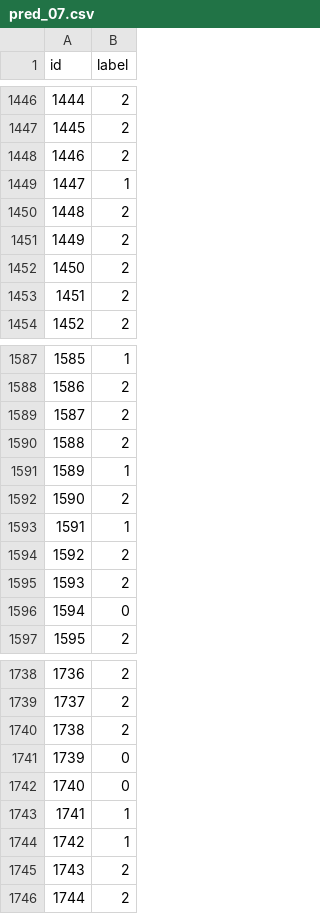
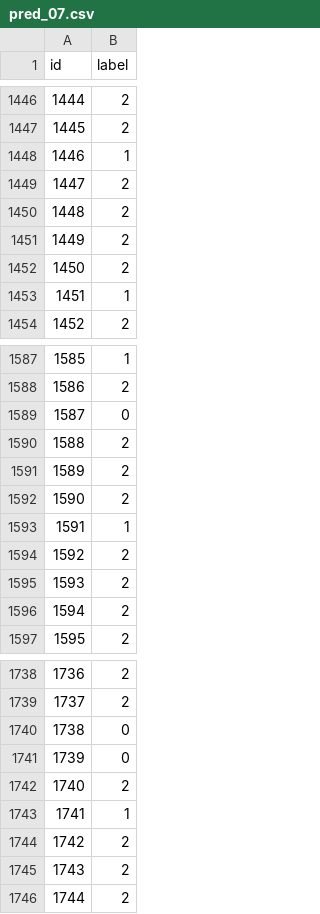
Before and after one commit to joanaramosrodrigues/TextMining_Project, a CSV file: pred_07.csv, drawn as a sheet; only a part is shown, gaps mark what is left out; the diff covers the shown part only.

```diff
--- a/pred_07.csv
+++ b/pred_07.csv
@@ -1447,4 +1447,4 @@ id;label
 1445;2
-1446;2
-1447;1
+1446;1
+1447;2
 1448;2
@@ -1452,3 +1452,3 @@ id;label
 1450;2
-1451;2
+1451;1
 1452;2
@@ -1588,5 +1588,5 @@ id;label
 1586;2
-1587;2
+1587;0
 1588;2
-1589;1
+1589;2
 1590;2
@@ -1595,3 +1595,3 @@ id;label
 1593;2
-1594;0
+1594;2
 1595;2
@@ -1739,7 +1739,7 @@ id;label
 1737;2
-1738;2
+1738;0
 1739;0
-1740;0
+1740;2
 1741;1
-1742;1
+1742;2
 1743;2
```
Also changed, not shown: 125 edited cells elsewhere in this file, 3 other files.
